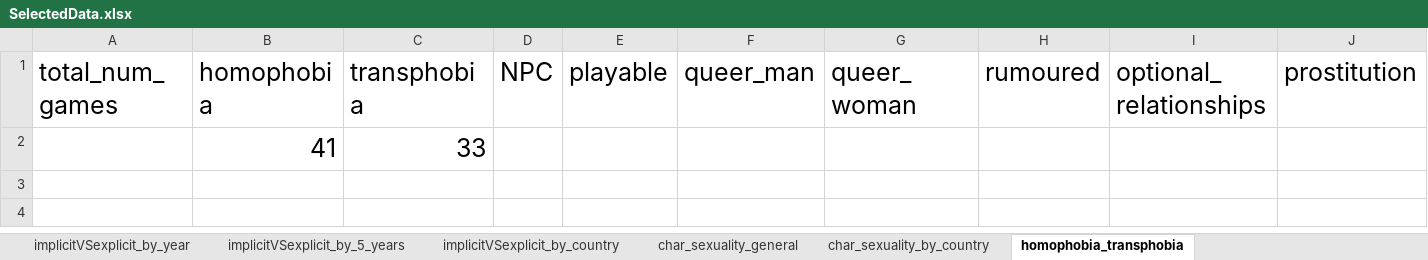
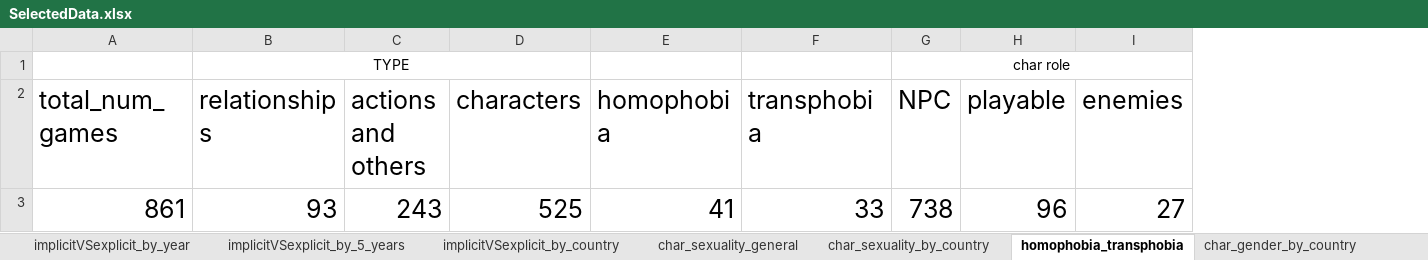
Before and after one commit to s-utsch/lgbtq-games-represent, an Excel workbook: data_for_visualizations/SelectedData.xlsx, sheet homophobia_transphobia, drawn as a sheet; values as stored, in another font and other column widths than the file's, no borders; removed rows and columns are numbered as before the commit, all else as after; the diff names each change by its address in the sheet, - before the commit and + after, or states it on an @@ line.

```diff
--- a/data_for_visualizations/SelectedData.xlsx (sheet homophobia_transphobia)
+++ b/data_for_visualizations/SelectedData.xlsx (sheet homophobia_transphobia)
+sheet tab: char_gender_by_country
+column B (relationships), empty
+column C (actions and others), empty
+column D (characters), empty
-column F (queer_man), empty
-column G (queer_woman), empty
-column H (rumoured), empty
-column I (optional_relationships), empty
-column J (prostitution), empty
+column I (enemies), empty
+row 1:  | TYPE |  |  |  |  | char role
-row 2:  | 41 | 33
+row 3: 861 | 93 | 243 | 525 | 41 | 33 | 738 | 96 | 27
```
Also changed, not shown: sheet char_sexuality_by_country, sheet char_sexuality_general, other sheet tabs, 2 other files.
